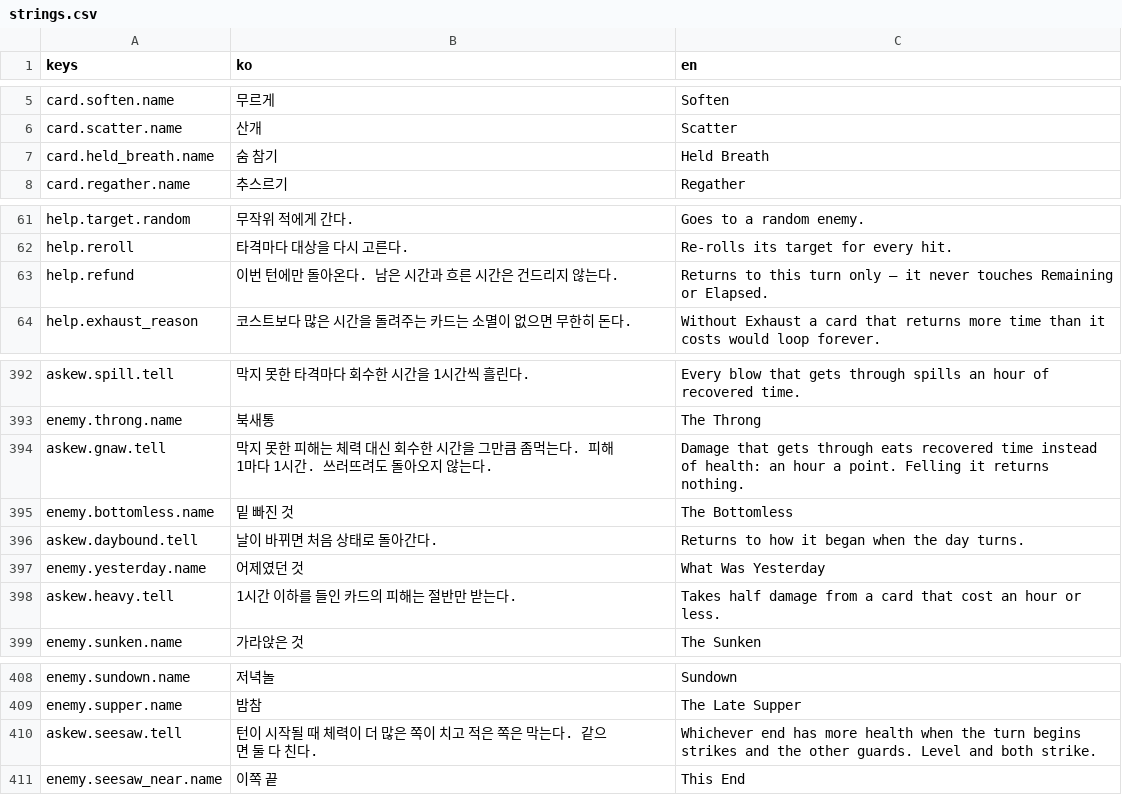
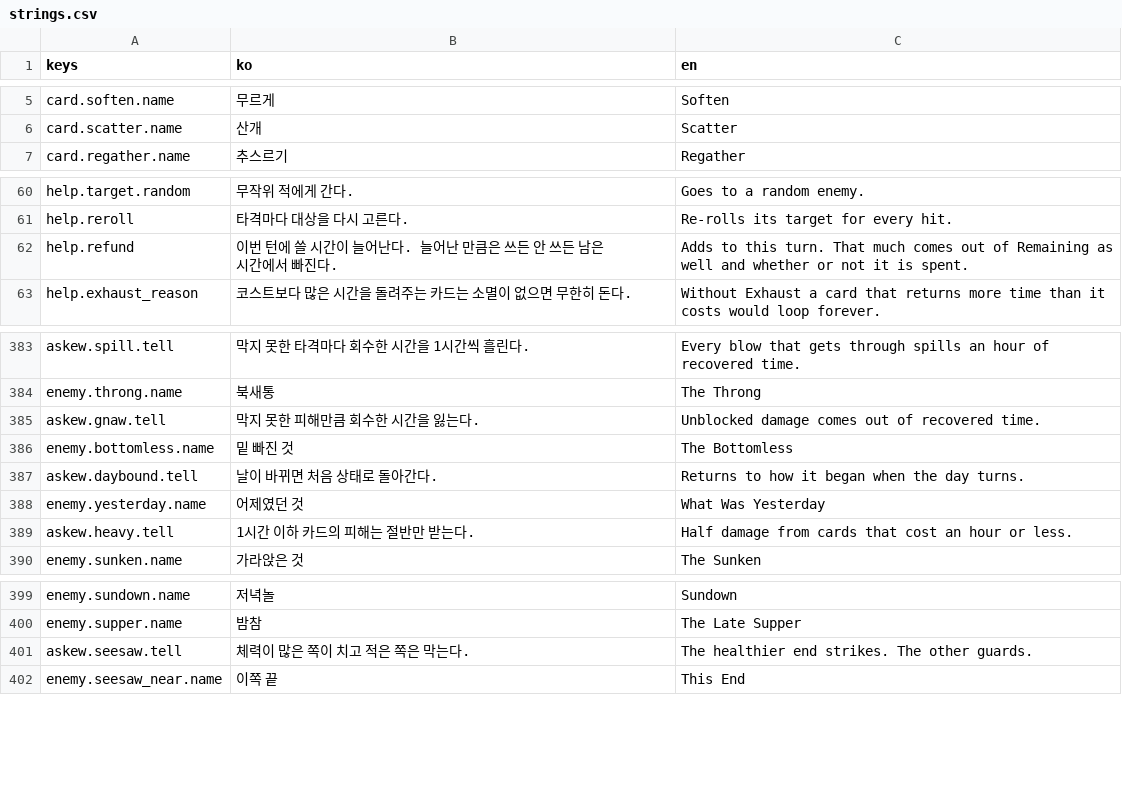
Before and after one commit to hjo3736/Time, a CSV file: source/data/localization/strings.csv, drawn as a sheet; only a part is shown, gaps mark what is left out; the diff covers the shown part only.

Commit message:
feat: cards

```diff
--- a/source/data/localization/strings.csv
+++ b/source/data/localization/strings.csv
@@ -6,3 +6,2 @@ card.soften.name,무르게,Soften
 card.scatter.name,산개,Scatter
-card.held_breath.name,숨 참기,Held Breath
 card.regather.name,추스르기,Regather
@@ -62,3 +61,3 @@ help.target.random,무작위 적에게 간다.,Goes to a random enemy.
 help.reroll,타격마다 대상을 다시 고른다.,Re-rolls its target for every hit.
-help.refund,이번 턴에만 돌아온다. 남은 시간과 흐른 시간은 건드리지 않는다.,Returns to this turn only — it never touches Remaining or Elapsed.
+help.refund,이번 턴에 쓸 시간이 늘어난다. 늘어난 만큼은 쓰든 안 쓰든 남은 시간에서 빠진다.,Adds to this turn. That much comes out of Remaining as well and whether or not it is spent.
 help.exhaust_reason,코스트보다 많은 시간을 돌려주는 카드는 소멸이 없으면 무한히 돈다.,Without Exhaust a card that returns more time than it costs would loop forever.
@@ -393,3 +384,3 @@ askew.spill.tell,막지 못한 타격마다 회수한 시간을 1시간씩 흘
 enemy.throng.name,북새통,The Throng
-askew.gnaw.tell,막지 못한 피해는 체력 대신 회수한 시간을 그만큼 좀먹는다. 피해 1마다 1시간. 쓰러뜨려도 돌아오지 않는다.,Damage that gets through eats recovered time instead of health: an hour a point. Felling it returns nothing.
+askew.gnaw.tell,막지 못한 피해만큼 회수한 시간을 잃는다.,Unblocked damage comes out of recovered time.
 enemy.bottomless.name,밑 빠진 것,The Bottomless
@@ -397,3 +388,3 @@ askew.daybound.tell,날이 바뀌면 처음 상태로 돌아간다.,Returns to h
 enemy.yesterday.name,어제였던 것,What Was Yesterday
-askew.heavy.tell,1시간 이하를 들인 카드의 피해는 절반만 받는다.,Takes half damage from a card that cost an hour or less.
+askew.heavy.tell,1시간 이하 카드의 피해는 절반만 받는다.,Half damage from cards that cost an hour or less.
 enemy.sunken.name,가라앉은 것,The Sunken
@@ -409,3 +400,3 @@ enemy.sundown.name,저녁놀,Sundown
 enemy.supper.name,밤참,The Late Supper
-askew.seesaw.tell,턴이 시작될 때 체력이 더 많은 쪽이 치고 적은 쪽은 막는다. 같으면 둘 다 친다.,Whichever end has more health when the turn begins strikes and the other guards. Level and both strike.
+askew.seesaw.tell,체력이 많은 쪽이 치고 적은 쪽은 막는다.,The healthier end strikes. The other guards.
 enemy.seesaw_near.name,이쪽 끝,This End
```
Also changed, not shown: 3 added rows, 7 removed rows, 1 moved row and 24 edited cells elsewhere in this file, 45 other files.
